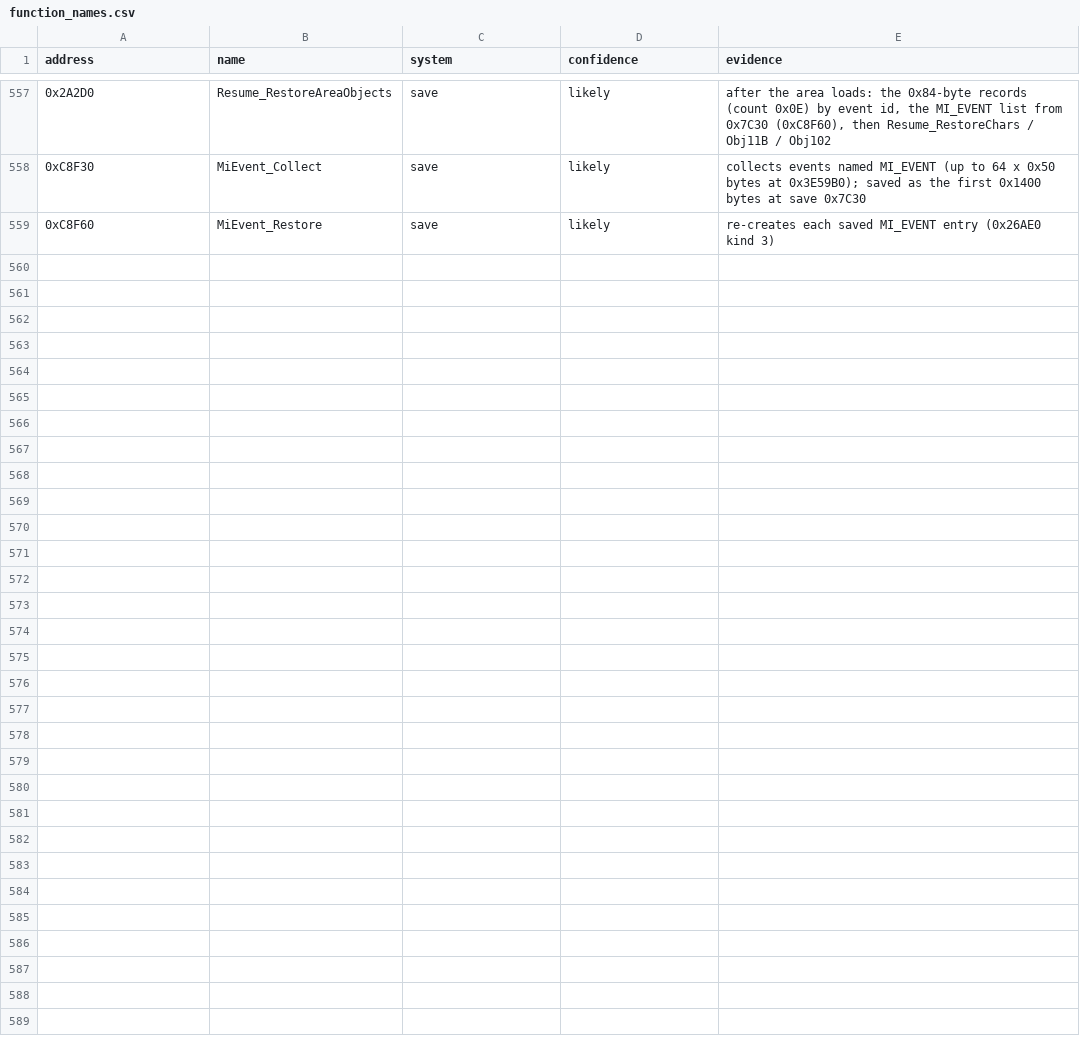
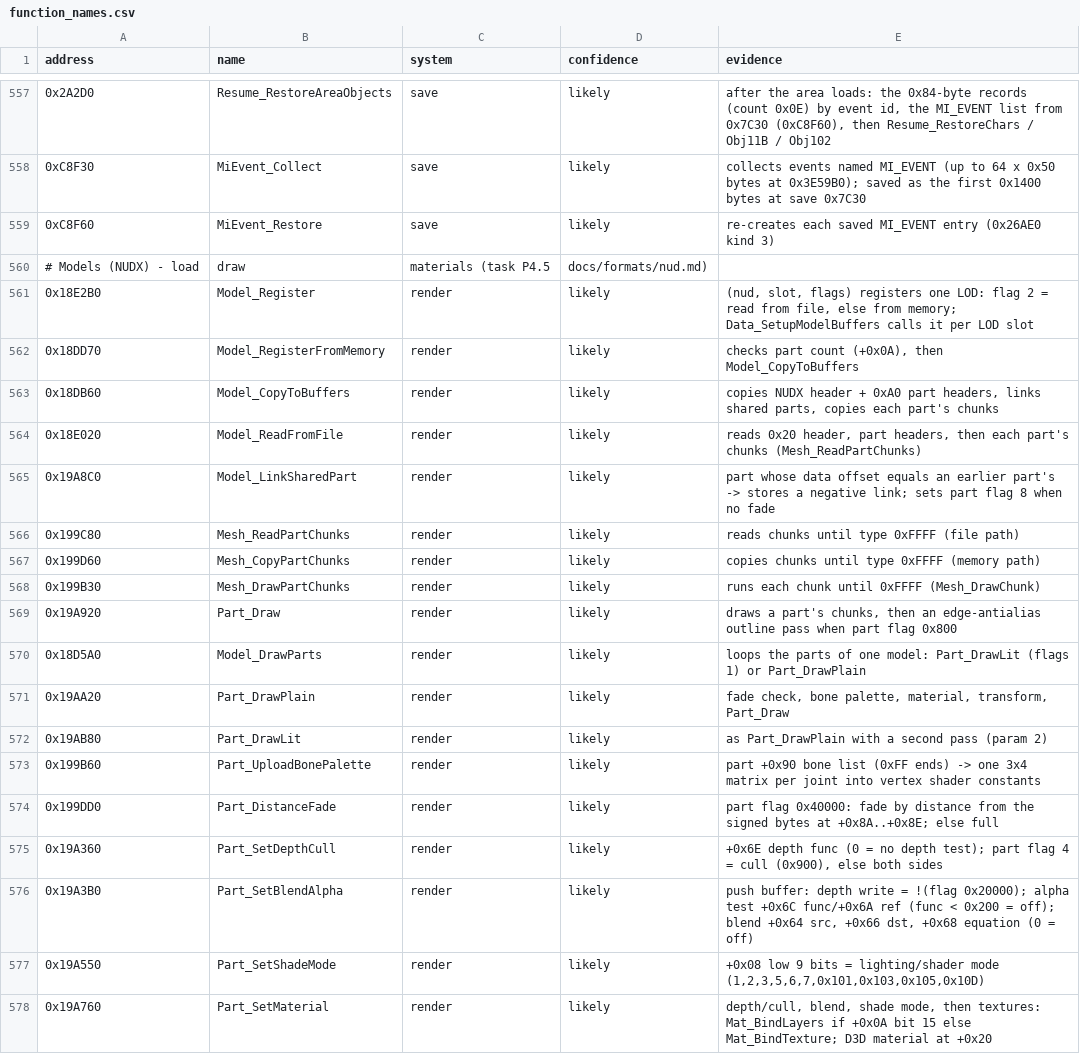
Before and after one commit to IQDropper/Breakdown-Recompilation, a CSV file: config/function_names.csv, drawn as a sheet; only a part is shown, gaps mark what is left out; the diff covers the shown part only.

```diff
--- a/config/function_names.csv
+++ b/config/function_names.csv
@@ -559 +559,20 @@ address,name,system,confidence,evidence
 0xC8F60,MiEvent_Restore,save,likely,"re-creates each saved MI_EVENT entry (0x26AE0 kind 3)"
+# Models (NUDX) - load, draw, materials (task P4.5, docs/formats/nud.md)
+0x18E2B0,Model_Register,render,likely,"(nud, slot, flags) registers one LOD: flag 2 = read from file, else from memory; Data_SetupModelBuffers calls it per LOD slot"
+0x18DD70,Model_RegisterFromMemory,render,likely,"checks part count (+0x0A), then Model_CopyToBuffers"
+0x18DB60,Model_CopyToBuffers,render,likely,"copies NUDX header + 0xA0 part headers, links shared parts, copies each part's chunks"
+0x18E020,Model_ReadFromFile,render,likely,"reads 0x20 header, part headers, then each part's chunks (Mesh_ReadPartChunks)"
+0x19A8C0,Model_LinkSharedPart,render,likely,"part whose data offset equals an earlier part's -> stores a negative link; sets part flag 8 when no fade"
+0x199C80,Mesh_ReadPartChunks,render,likely,"reads chunks until type 0xFFFF (file path)"
+0x199D60,Mesh_CopyPartChunks,render,likely,"copies chunks until type 0xFFFF (memory path)"
+0x199B30,Mesh_DrawPartChunks,render,likely,"runs each chunk until 0xFFFF (Mesh_DrawChunk)"
+0x19A920,Part_Draw,render,likely,"draws a part's chunks, then an edge-antialias outline pass when part flag 0x800"
+0x18D5A0,Model_DrawParts,render,likely,"loops the parts of one model: Part_DrawLit (flags 1) or Part_DrawPlain"
+0x19AA20,Part_DrawPlain,render,likely,"fade check, bone palette, material, transform, Part_Draw"
+0x19AB80,Part_DrawLit,render,likely,"as Part_DrawPlain with a second pass (param 2)"
+0x199B60,Part_UploadBonePalette,render,likely,"part +0x90 bone list (0xFF ends) -> one 3x4 matrix per joint into vertex shader constants"
+0x199DD0,Part_DistanceFade,render,likely,"part flag 0x40000: fade by distance from the signed bytes at +0x8A..+0x8E; else full"
+0x19A360,Part_SetDepthCull,render,likely,"+0x6E depth func (0 = no depth test); part flag 4 = cull (0x900), else both sides"
+0x19A3B0,Part_SetBlendAlpha,render,likely,"push buffer: depth write = !(flag 0x20000); alpha test +0x6C func/+0x6A ref (func < 0x200 = off); blend +0x64 src, +0x66 dst, +0x68 equation (0 = off)"
+0x19A550,Part_SetShadeMode,render,likely,"+0x08 low 9 bits = lighting/shader mode (1,2,3,5,6,7,0x101,0x103,0x105,0x10D)"
+0x19A760,Part_SetMaterial,render,likely,"depth/cull, blend, shade mode, then textures: Mat_BindLayers if +0x0A bit 15 else Mat_BindTexture; D3D material at +0x20"
```
Also changed, not shown: 9 added rows and 4 edited cells elsewhere in this file, 6 other files.
